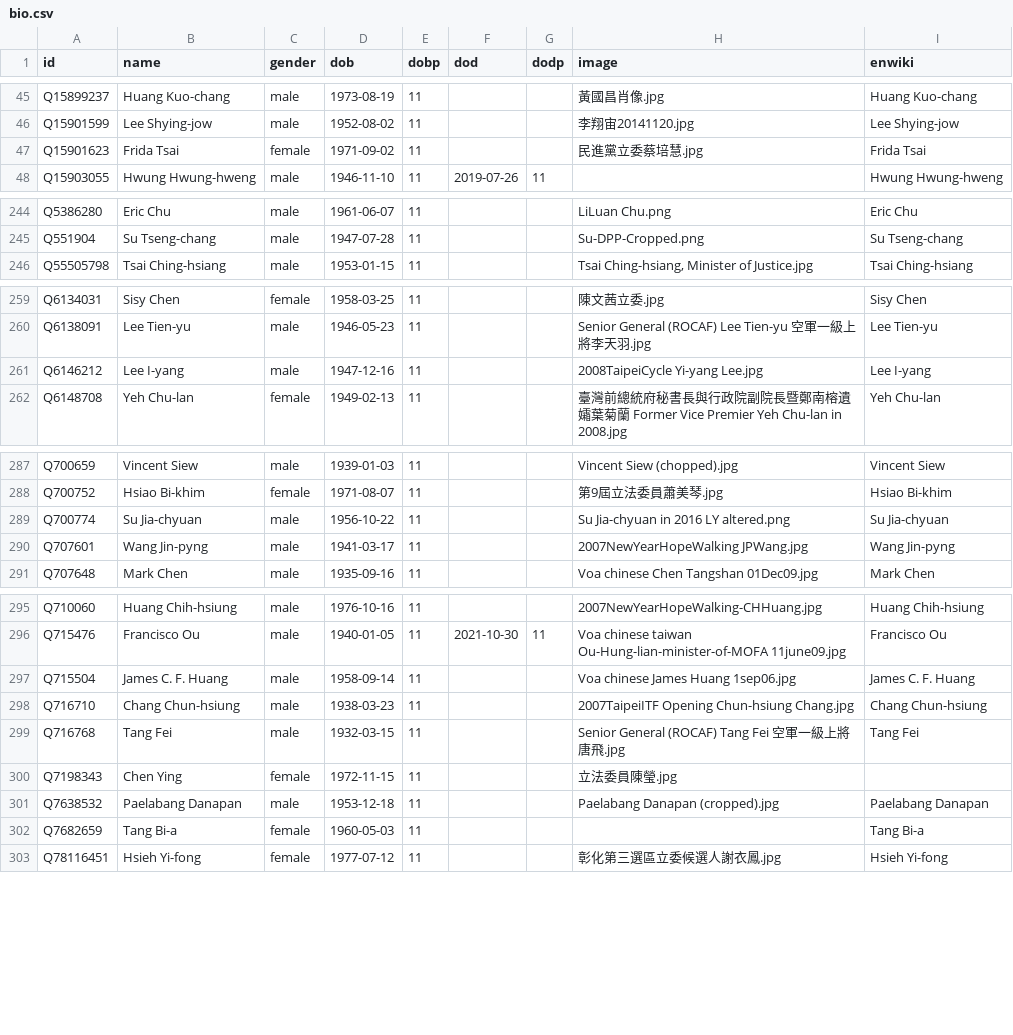
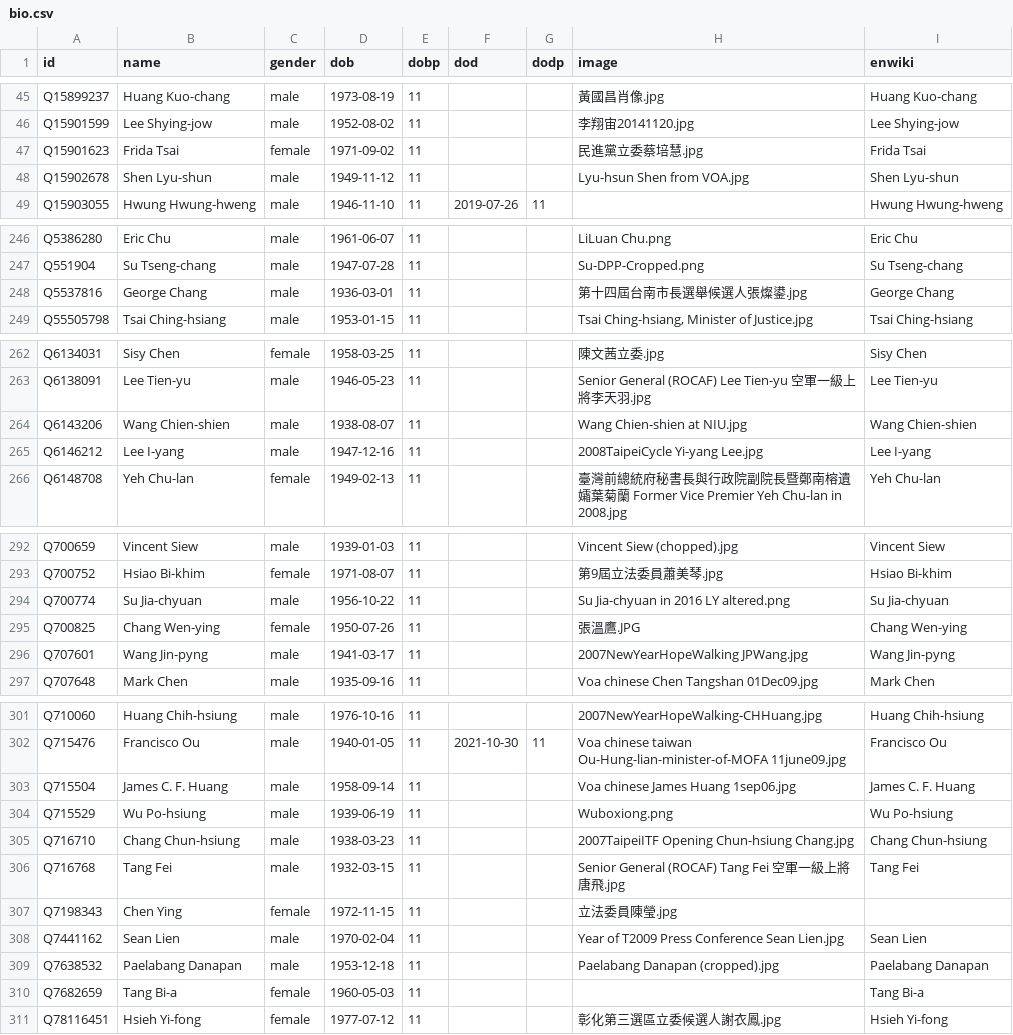
Before and after one commit to every-politician-scrapers/taiwan, a CSV file: html/bio.csv, drawn as a sheet; only a part is shown, gaps mark what is left out; the diff covers the shown part only.

```diff
--- a/html/bio.csv
+++ b/html/bio.csv
@@ -47,2 +47,3 @@ Q15901599,Lee Shying-jow,male,1952-08-02,11,,,李翔宙20141120.jpg,Lee Shying-j
 Q15901623,Frida Tsai,female,1971-09-02,11,,,民進黨立委蔡培慧.jpg,Frida Tsai
+Q15902678,Shen Lyu-shun,male,1949-11-12,11,,,Lyu-hsun Shen from VOA.jpg,Shen Lyu-shun
 Q15903055,Hwung Hwung-hweng,male,1946-11-10,11,2019-07-26,11,,Hwung Hwung-hweng
@@ -245,2 +247,3 @@ Q5386280,Eric Chu,male,1961-06-07,11,,,LiLuan Chu.png,Eric Chu
 Q551904,Su Tseng-chang,male,1947-07-28,11,,,Su-DPP-Cropped.png,Su Tseng-chang
+Q5537816,George Chang,male,1936-03-01,11,,,第十四屆台南市長選舉候選人張燦鍙.jpg,George Chang
 Q55505798,Tsai Ching-hsiang,male,1953-01-15,11,,,"Tsai Ching-hsiang, Minister of Justice.jpg",Tsai Ching-hsiang
@@ -260,2 +263,3 @@ Q6134031,Sisy Chen,female,1958-03-25,11,,,陳文茜立委.jpg,Sisy Chen
 Q6138091,Lee Tien-yu,male,1946-05-23,11,,,Senior General (ROCAF) Lee Tien-yu 空軍一級上將李天羽.jpg,Lee Tien-yu
+Q6143206,Wang Chien-shien,male,1938-08-07,11,,,Wang Chien-shien at NIU.jpg,Wang Chien-shien
 Q6146212,Lee I-yang,male,1947-12-16,11,,,2008TaipeiCycle Yi-yang Lee.jpg,Lee I-yang
@@ -289,2 +294,3 @@ Q700752,Hsiao Bi-khim,female,1971-08-07,11,,,第9屆立法委員蕭美琴.jpg,Hs
 Q700774,Su Jia-chyuan,male,1956-10-22,11,,,Su Jia-chyuan in 2016 LY altered.png,Su Jia-chyuan
+Q700825,Chang Wen-ying,female,1950-07-26,11,,,張溫鷹.JPG,Chang Wen-ying
 Q707601,Wang Jin-pyng,male,1941-03-17,11,,,2007NewYearHopeWalking JPWang.jpg,Wang Jin-pyng
@@ -297,2 +303,3 @@ Q715476,Francisco Ou,male,1940-01-05,11,2021-10-30,11,Voa chinese taiwan Ou-Hung
 Q715504,James C. F. Huang,male,1958-09-14,11,,,Voa chinese James Huang 1sep06.jpg,James C. F. Huang
+Q715529,Wu Po-hsiung,male,1939-06-19,11,,,Wuboxiong.png,Wu Po-hsiung
 Q716710,Chang Chun-hsiung,male,1938-03-23,11,,,2007TaipeiITF Opening Chun-hsiung Chang.jpg,Chang Chun-hsiung
@@ -300,2 +307,3 @@ Q716768,Tang Fei,male,1932-03-15,11,,,Senior General (ROCAF) Tang Fei 空軍一
 Q7198343,Chen Ying,female,1972-11-15,11,,,立法委員陳瑩.jpg,
+Q7441162,Sean Lien,male,1970-02-04,11,,,Year of T2009 Press Conference Sean Lien.jpg,Sean Lien
 Q7638532,Paelabang Danapan,male,1953-12-18,11,,,Paelabang Danapan (cropped).jpg,Paelabang Danapan
```
Also changed, not shown: 6 added rows elsewhere in this file, html/family.csv, html/holders21.csv, 5 other files.
